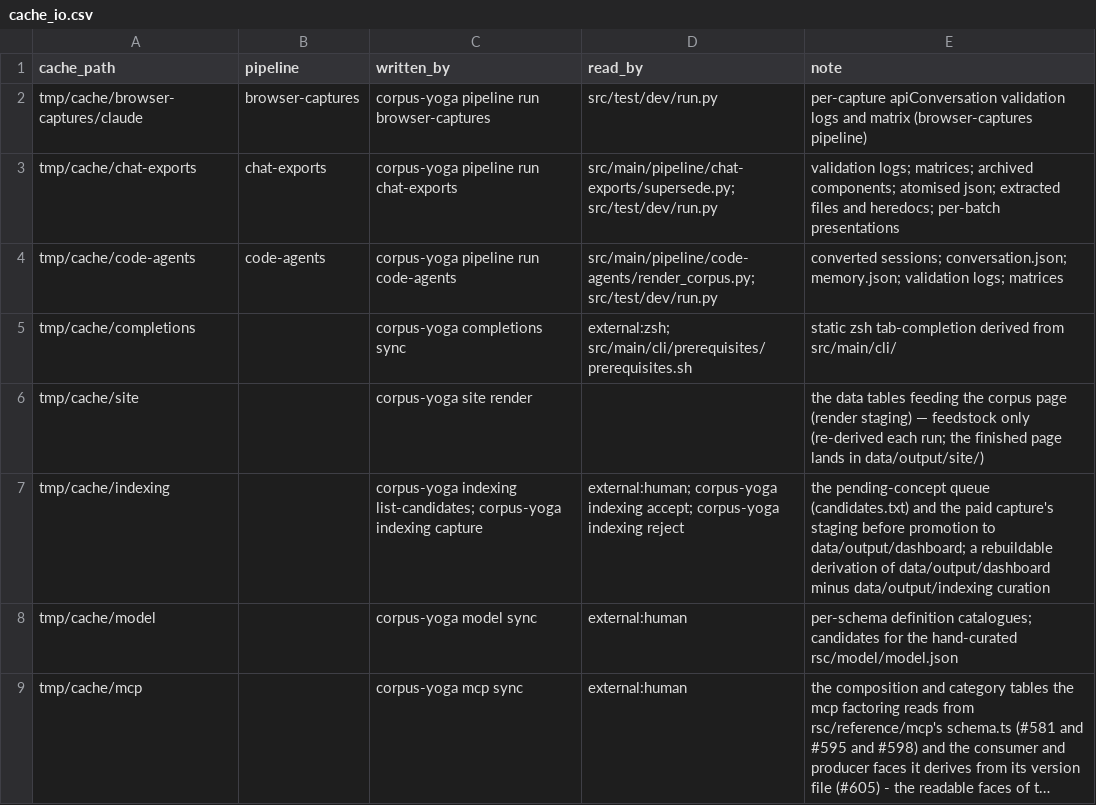
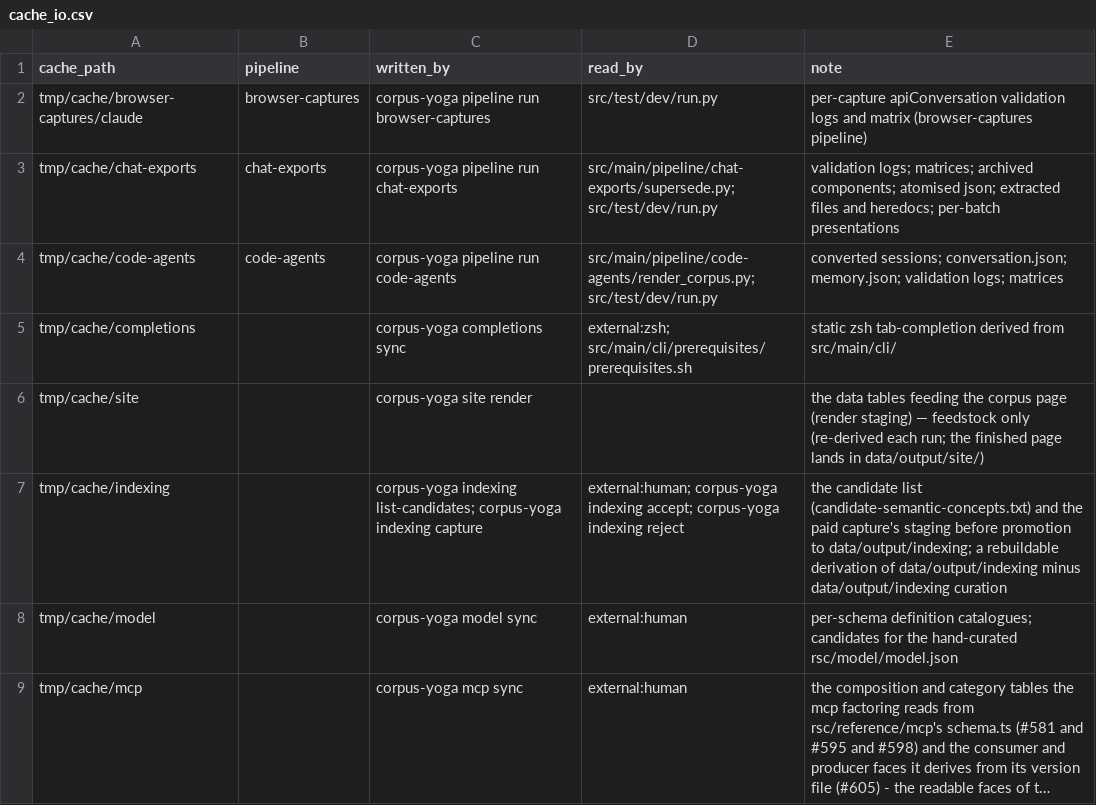
Before and after one commit to rpus/corpus-yoga, a CSV file: rsc/cache_io.csv, drawn as a sheet; only a part is shown; long unchanged cells end in ….

Commit message:
the paid concept and category tables live under data/output/indexing and their families under rsc/schema/indexing, beside the curation the same command writes (#655): rsc/schema/dashboard is rsc/schema/indexing, git carrying the two families; the four durable files read state then kind - inferred-semantic-concepts.json and inferred-chat-categories.json, the model's, accepted-semantic-concepts.txt and rejected-semantic-concepts.txt, the maintainer's - and the derived list is candidate-semantic-concepts.txt, candidate being the repository's word for that state, which the status now uses in place of pending; every reader follows - the capture's write and its validate path, the render's read, the presenters, the declarations, the gate's subjects, the cache registry, the calculus, the workflow, the readings and the README; the former addresses are data, rsc/naming/indexing_file_vintages.csv, and a file still at one is named by corpus-yoga indexing with its mv, the move on the shared medium being the reader's act, once; the word dashboard retires from both trees - the maintainer's rulings on home-room, 2026-09-15
Signature: home-room/claude/41ff13e9

```diff
--- a/rsc/cache_io.csv
+++ b/rsc/cache_io.csv
@@ -6,3 +6,3 @@ tmp/cache/completions,,corpus-yoga completions sync,external:zsh; src/main/cli/p
 tmp/cache/site,,corpus-yoga site render,,the data tables feeding the corpus page (render staging) — feedstock only (re-derived each run; the finished page lands in data/output/site/)
-tmp/cache/indexing,,corpus-yoga indexing list-candidates; corpus-yoga indexing capture,external:human; corpus-yoga indexing accept; corpus-yoga indexing reject,the pending-concept queue (candidates.txt) and the paid capture's staging before promotion to data/output/dashboard; a rebuildable derivation of data/output/dashboard minus data/output/indexing curation
+tmp/cache/indexing,,corpus-yoga indexing list-candidates; corpus-yoga indexing capture,external:human; corpus-yoga indexing accept; corpus-yoga indexing reject,the candidate list (candidate-semantic-concepts.txt) and the paid capture's staging before promotion to data/output/indexing; a rebuildable derivation of data/output/indexing minus data/output/indexing curation
 tmp/cache/model,,corpus-yoga model sync,external:human,per-schema definition catalogues; candidates for the hand-curated rsc/model/model.json
```
Also changed, not shown: 27 other files.
